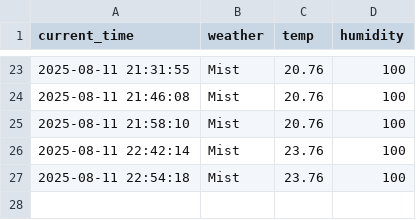
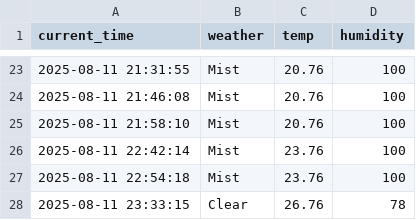
Before and after one commit to munho-kim/weather, a CSV file: seoul_weather.csv, drawn as a sheet; only a part is shown, gaps mark what is left out; the diff names each change by its address in the sheet, - before the commit and + after, or states it on an @@ line.

```diff
--- a/seoul_weather.csv
+++ b/seoul_weather.csv
+row 28: 2025-08-11 23:33:15 | Clear | 26.76 | 78
```
